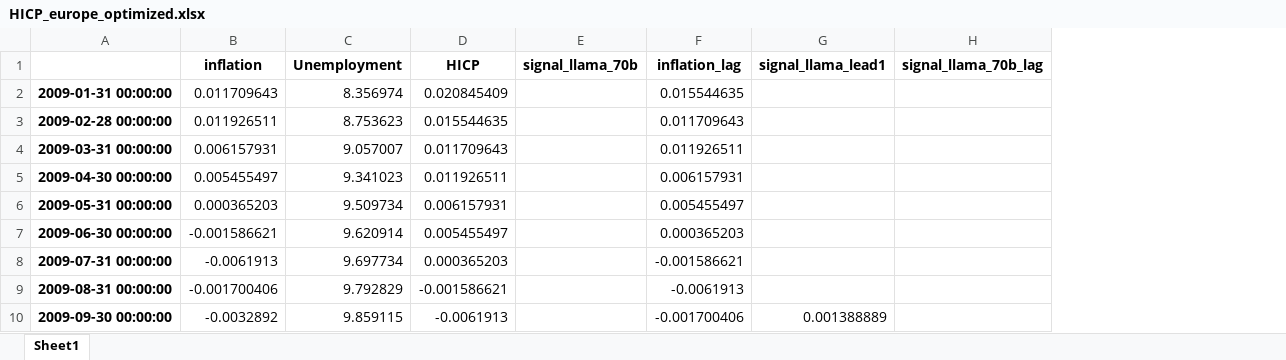
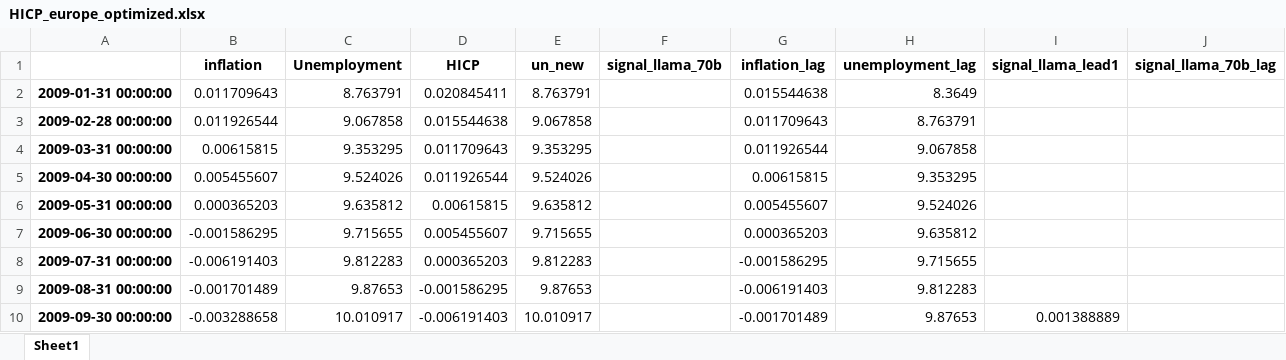
Before and after one commit to l-longo/inflation_nowcast, an Excel workbook: HICP_europe_optimized.xlsx, sheet Sheet1, drawn as a sheet; only a part is shown; values as stored, in another font and other column widths than the file's, no borders; addresses are those after the commit; the diff covers the shown part only; the diff names each change by its address in the sheet, - before the commit and + after, or states it on an @@ line.

```diff
--- a/HICP_europe_optimized.xlsx (sheet Sheet1)
+++ b/HICP_europe_optimized.xlsx (sheet Sheet1)
+column E (un_new), rows 2-10: 8.763791 | 9.067858 | 9.353295 | 9.524026 | 9.635812 | 9.715655 | 9.812283 | 9.87653 | 10.010917
+column H (unemployment_lag), rows 2-10: 8.3649 | 8.763791 | 9.067858 | 9.353295 | 9.524026 | 9.635812 | 9.715655 | 9.812283 | 9.87653
-C2 (Unemployment): 8.356974
+C2 (Unemployment): 8.763791
-D2 (HICP): 0.020845409
+D2 (HICP): 0.020845411
-G2 (inflation_lag): 0.015544635
+G2 (inflation_lag): 0.015544638
-B3 (inflation): 0.011926511
+B3 (inflation): 0.011926544
-C3 (Unemployment): 8.753623
+C3 (Unemployment): 9.067858
-D3 (HICP): 0.015544635
+D3 (HICP): 0.015544638
-B4 (inflation): 0.006157931
+B4 (inflation): 0.00615815
-C4 (Unemployment): 9.057007
+C4 (Unemployment): 9.353295
-G4 (inflation_lag): 0.011926511
+G4 (inflation_lag): 0.011926544
-B5 (inflation): 0.005455497
+B5 (inflation): 0.005455607
-C5 (Unemployment): 9.341023
+C5 (Unemployment): 9.524026
-D5 (HICP): 0.011926511
+D5 (HICP): 0.011926544
-G5 (inflation_lag): 0.006157931
+G5 (inflation_lag): 0.00615815
-C6 (Unemployment): 9.509734
+C6 (Unemployment): 9.635812
-D6 (HICP): 0.006157931
+D6 (HICP): 0.00615815
-G6 (inflation_lag): 0.005455497
+G6 (inflation_lag): 0.005455607
-B7 (inflation): -0.001586621
+B7 (inflation): -0.001586295
-C7 (Unemployment): 9.620914
+C7 (Unemployment): 9.715655
-D7 (HICP): 0.005455497
+D7 (HICP): 0.005455607
-B8 (inflation): -0.0061913
+B8 (inflation): -0.006191403
-C8 (Unemployment): 9.697734
+C8 (Unemployment): 9.812283
-G8 (inflation_lag): -0.001586621
+G8 (inflation_lag): -0.001586295
-B9 (inflation): -0.001700406
+B9 (inflation): -0.001701489
-C9 (Unemployment): 9.792829
+C9 (Unemployment): 9.87653
-D9 (HICP): -0.001586621
+D9 (HICP): -0.001586295
-G9 (inflation_lag): -0.0061913
+G9 (inflation_lag): -0.006191403
-B10 (inflation): -0.0032892
+B10 (inflation): -0.003288658
-C10 (Unemployment): 9.859115
+C10 (Unemployment): 10.010917
-D10 (HICP): -0.0061913
+D10 (HICP): -0.006191403
-G10 (inflation_lag): -0.001700406
+G10 (inflation_lag): -0.001701489
```
Also changed, not shown: 863 edited cells elsewhere in this sheet, Unemployment_europe_optimized.xlsx, 2 other files.
